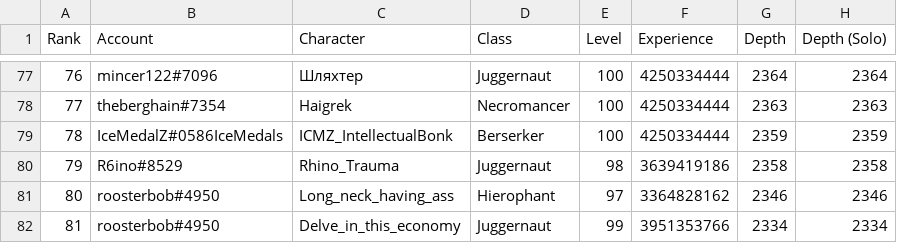
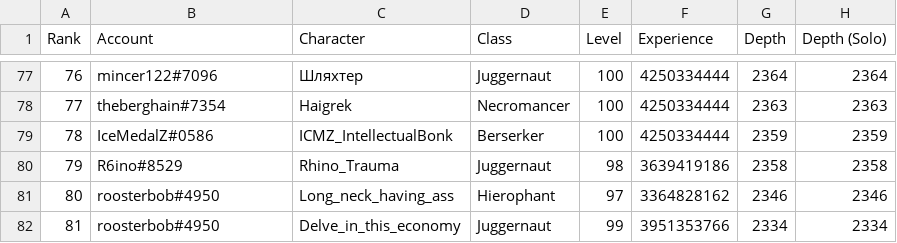
Before and after one commit to danis101/poe-ladder, a TSV file: data/keepers-delve.tsv, drawn as a sheet; only a part is shown, gaps mark what is left out.

```diff
--- a/data/keepers-delve.tsv
+++ b/data/keepers-delve.tsv
@@ -78,3 +78,3 @@ Rank	Account	Character	Class	Level	Experience	Depth	Depth (Solo)
 77	theberghain#7354	Haigrek	Necromancer	100	4250334444	2363	2363
-78	IceMedalZ#0586IceMedals	ICMZ_IntellectualBonk	Berserker	100	4250334444	2359	2359
+78	IceMedalZ#0586	ICMZ_IntellectualBonk	Berserker	100	4250334444	2359	2359
 79	R6ino#8529	Rhino_Trauma	Juggernaut	98	3639419186	2358	2358
```
